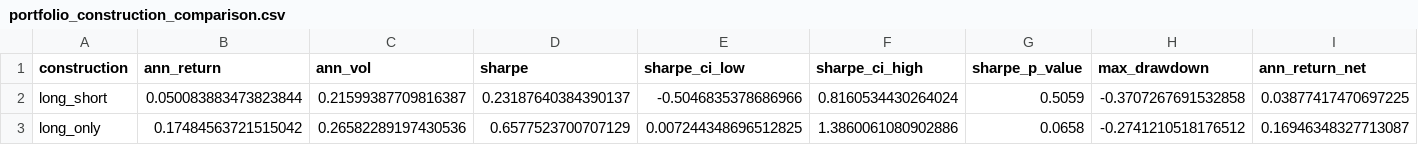
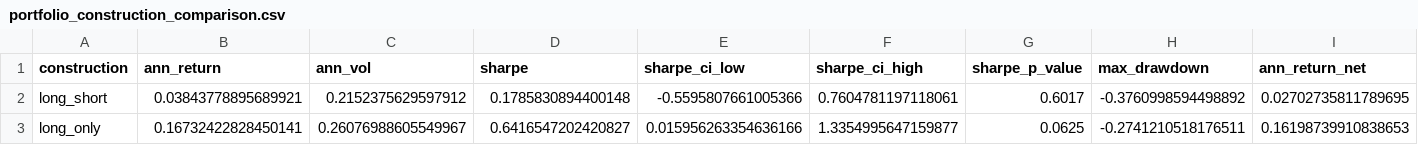
Before and after one commit to wonjunjo123/cross-sectional-factor-model, a CSV file: output/portfolio_construction_comparison.csv, drawn as a sheet; only a part is shown; the diff covers the shown part only; the diff names each change by its address in the sheet, - before the commit and + after, or states it on an @@ line.

```diff
--- a/output/portfolio_construction_comparison.csv
+++ b/output/portfolio_construction_comparison.csv
-B2 (ann_return): 0.050083883473823844
+B2 (ann_return): 0.03843778895689921
-C2 (ann_vol): 0.21599387709816387
+C2 (ann_vol): 0.2152375629597912
-D2 (sharpe): 0.23187640384390137
+D2 (sharpe): 0.1785830894400148
-E2 (sharpe_ci_low): -0.5046835378686966
+E2 (sharpe_ci_low): -0.5595807661005366
-F2 (sharpe_ci_high): 0.8160534430264024
+F2 (sharpe_ci_high): 0.7604781197118061
-G2 (sharpe_p_value): 0.5059
+G2 (sharpe_p_value): 0.6017
-H2 (max_drawdown): -0.3707267691532858
+H2 (max_drawdown): -0.3760998594498892
-I2 (ann_return_net): 0.03877417470697225
+I2 (ann_return_net): 0.02702735811789695
-B3 (ann_return): 0.17484563721515042
+B3 (ann_return): 0.16732422828450141
-C3 (ann_vol): 0.26582289197430536
+C3 (ann_vol): 0.26076988605549967
-D3 (sharpe): 0.6577523700707129
+D3 (sharpe): 0.6416547202420827
-E3 (sharpe_ci_low): 0.007244348696512825
+E3 (sharpe_ci_low): 0.015956263354636166
-F3 (sharpe_ci_high): 1.3860061080902886
+F3 (sharpe_ci_high): 1.3354995647159877
-G3 (sharpe_p_value): 0.0658
+G3 (sharpe_p_value): 0.0625
-H3 (max_drawdown): -0.2741210518176512
+H3 (max_drawdown): -0.2741210518176511
-I3 (ann_return_net): 0.16946348327713087
+I3 (ann_return_net): 0.16198739910838653
```
Also changed, not shown: 14 edited cells elsewhere in this file, output/model_comparison.csv, 5 other files.
